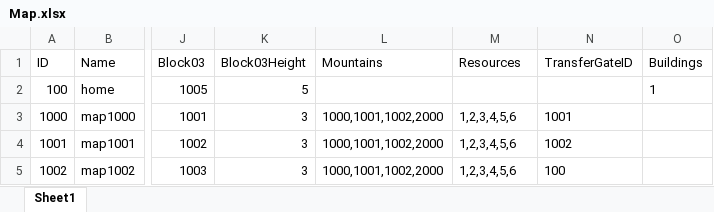
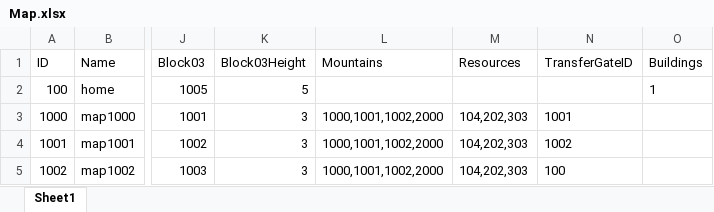
Before and after one commit to jobcrowngame/CraftStory, an Excel workbook: Config/Excel/Map.xlsx, sheet Sheet1, drawn as a sheet; only a part is shown, gaps mark what is left out; values as stored, in another font and other column widths than the file's, no borders; table styles not drawn; the diff names each change by its address in the sheet, - before the commit and + after, or states it on an @@ line.

```diff
--- a/Config/Excel/Map.xlsx (sheet Sheet1)
+++ b/Config/Excel/Map.xlsx (sheet Sheet1)
-M3:M5 (Resources): 1,2,3,4,5,6
+M3:M5 (Resources): 104,202,303
```
Also changed, not shown: 1 other file.
